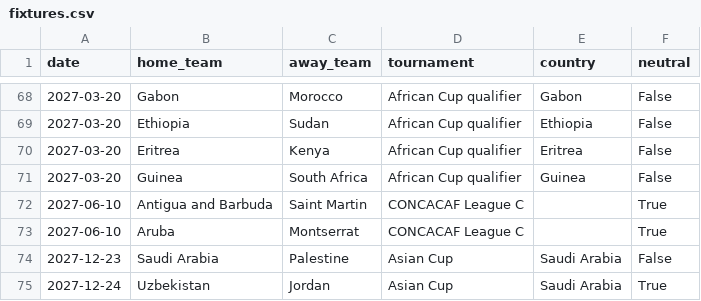
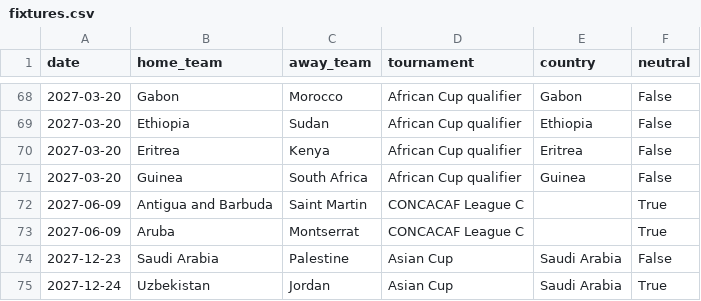
Before and after one commit to 16bravo/TrendsFC, a CSV file: data/source/fixtures.csv, drawn as a sheet; only a part is shown, gaps mark what is left out.

Commit message:
Update data/source/

```diff
--- a/data/source/fixtures.csv
+++ b/data/source/fixtures.csv
@@ -71,4 +71,4 @@ date,home_team,away_team,tournament,country,neutral
 2027-03-20,Guinea,South Africa,African Cup qualifier,Guinea,False
-2027-06-10,Antigua and Barbuda,Saint Martin,CONCACAF League C,,True
-2027-06-10,Aruba,Montserrat,CONCACAF League C,,True
+2027-06-09,Antigua and Barbuda,Saint Martin,CONCACAF League C,,True
+2027-06-09,Aruba,Montserrat,CONCACAF League C,,True
 2027-12-23,Saudi Arabia,Palestine,Asian Cup,Saudi Arabia,False
```
